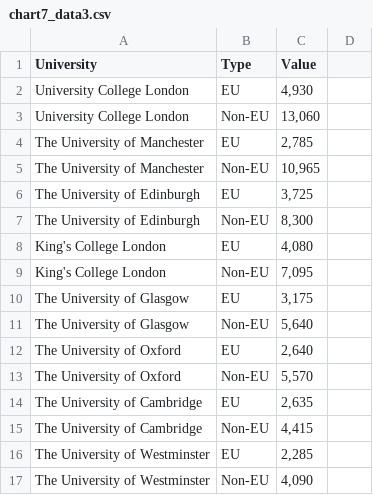
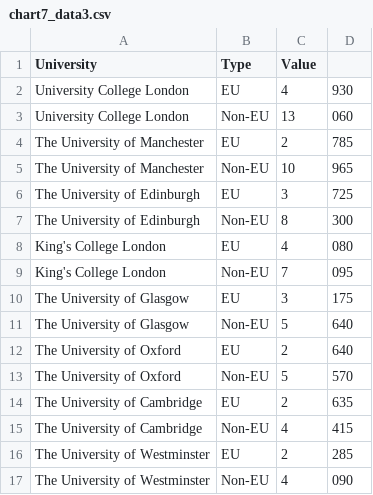
Before and after one commit to KorinaMavrokordatou/KorinaMavrokordatou.github.io, a CSV file: chart7_data3.csv, drawn as a sheet; only a part is shown; the diff covers the shown part only.

Commit message:
Update chart7_data3.csv

```diff
--- a/chart7_data3.csv
+++ b/chart7_data3.csv
@@ -1,17 +1,17 @@
 University,Type,Value
-University College London,EU,"4,930"
-University College London,Non-EU,"13,060"
-The University of Manchester,EU,"2,785"
-The University of Manchester,Non-EU,"10,965"
-The University of Edinburgh,EU,"3,725"
-The University of Edinburgh,Non-EU,"8,300"
-King's College London,EU,"4,080"
-King's College London,Non-EU,"7,095"
-The University of Glasgow,EU,"3,175"
-The University of Glasgow,Non-EU,"5,640"
-The University of Oxford,EU,"2,640"
-The University of Oxford,Non-EU,"5,570"
-The University of Cambridge,EU,"2,635"
-The University of Cambridge,Non-EU,"4,415"
-The University of Westminster,EU,"2,285"
-The University of Westminster,Non-EU,"4,090"
+University College London,EU,4,930
+University College London,Non-EU,13,060
+The University of Manchester,EU,2,785
+The University of Manchester,Non-EU,10,965
+The University of Edinburgh,EU,3,725
+The University of Edinburgh,Non-EU,8,300
+King's College London,EU,4,080
+King's College London,Non-EU,7,095
+The University of Glasgow,EU,3,175
+The University of Glasgow,Non-EU,5,640
+The University of Oxford,EU,2,640
+The University of Oxford,Non-EU,5,570
+The University of Cambridge,EU,2,635
+The University of Cambridge,Non-EU,4,415
+The University of Westminster,EU,2,285
+The University of Westminster,Non-EU,4,090
```
Also changed, not shown: 14 edited cells elsewhere in this file.
